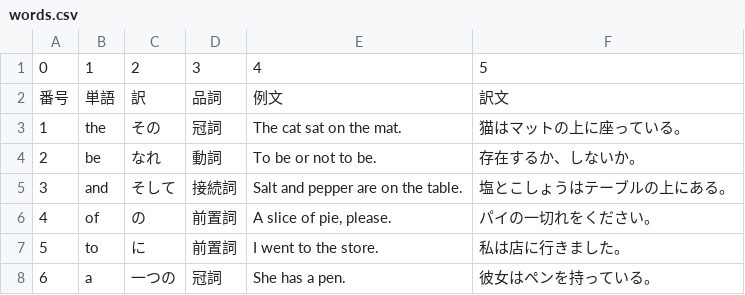
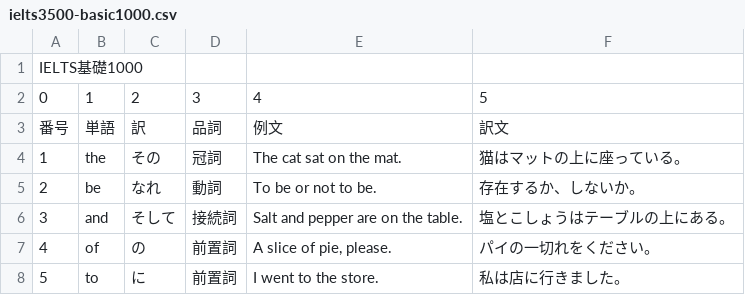
Before and after one commit to saka-guchi/saka-guchi.github.io, a CSV file: lab-vocab/words/ielts3500-basic1000.csv (was lab-vocab/words.csv), drawn as a sheet; only a part is shown; the shorter side is filled out with more unchanged rows; the diff names each change by its address in the sheet, - before the commit and + after, or states it on an @@ line.

```diff
--- a/lab-vocab/words.csv
+++ b/lab-vocab/words/ielts3500-basic1000.csv
+row 1: IELTS基礎1000
```
Also changed, not shown: 10 other files.
